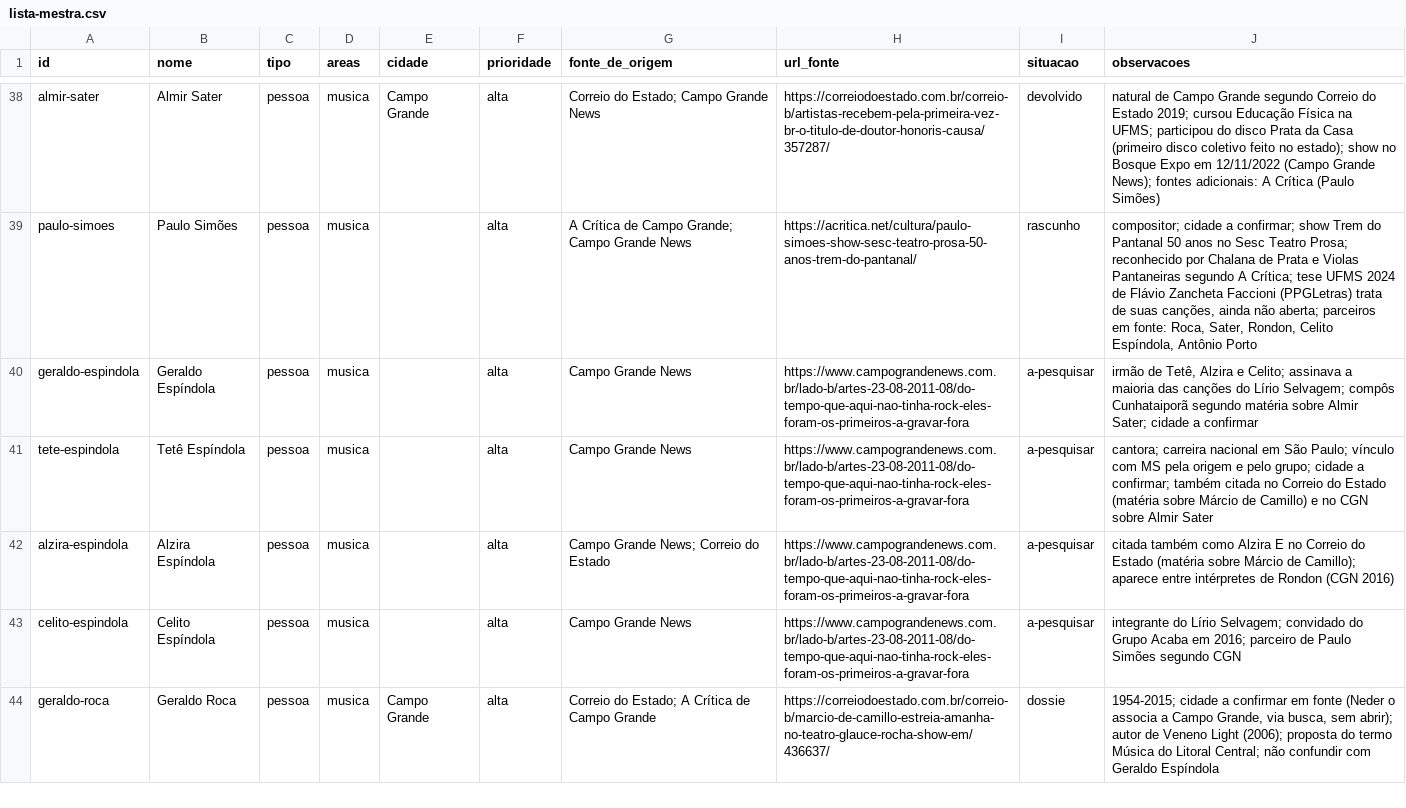
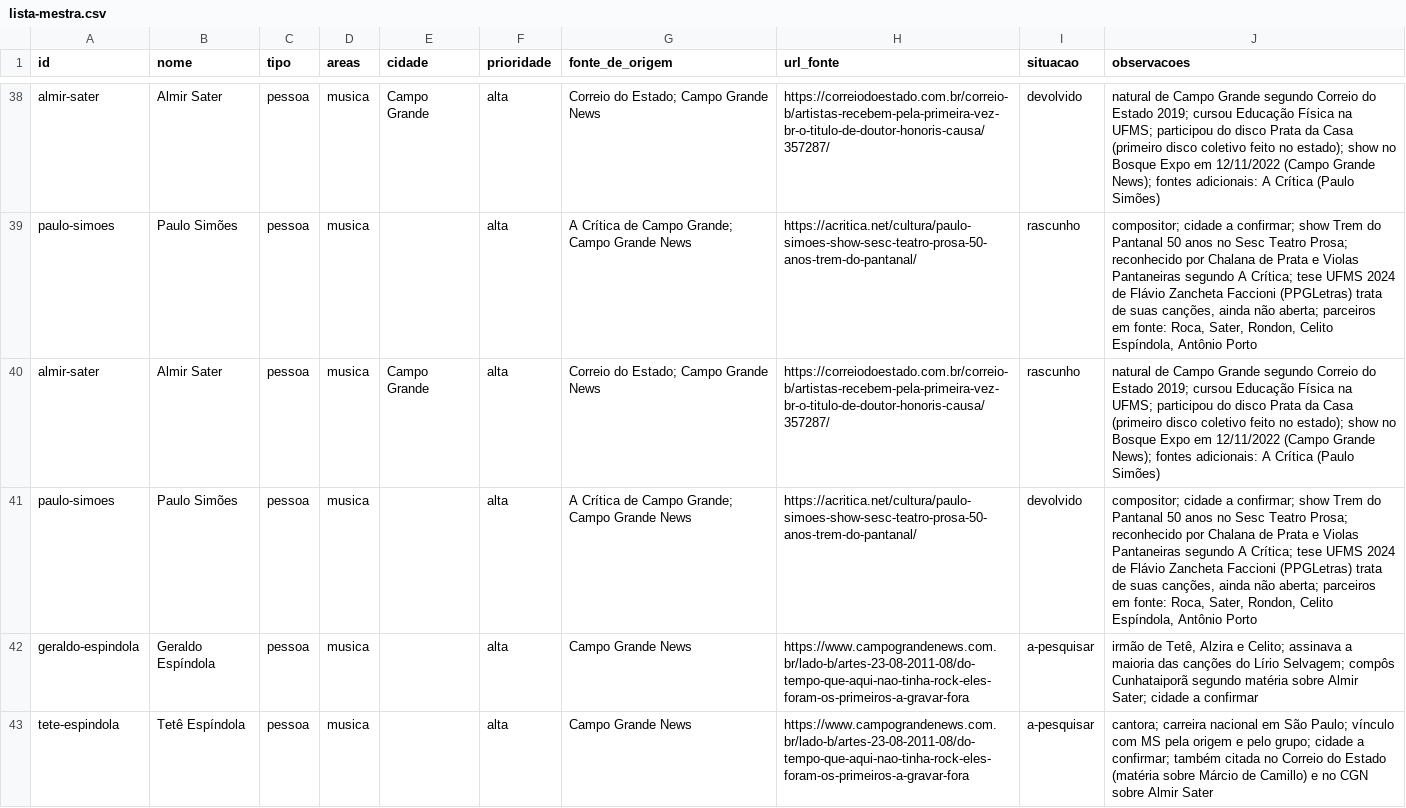
Before and after one commit to VACA18AZUL/wikiculture-ms, a CSV file: dados/lista-mestra.csv, drawn as a sheet; only a part is shown, gaps mark what is left out; the shorter side is filled out with more unchanged rows; the diff names each change by its address in the sheet, - before the commit and + after, or states it on an @@ line.

Commit message:
Agentes: redator almir-sater (concluída)

```diff
--- a/dados/lista-mestra.csv
+++ b/dados/lista-mestra.csv
+row 40: almir-sater | Almir Sater | pessoa | musica | Campo Grande | alta | Correio do Estado; Campo Grande News | https://correiodoestado.com.br/correio-b/artistas-recebem-pela-primeira-vez-br-o-titulo-de-doutor-honoris-causa/357287/ | rascunho | natural de Campo Grande segundo Correio do Estado 2019; cursou Educação Física na UFMS; participou do disco Prata da Casa (primeiro disco coletivo feito no estado); show no Bosque Expo em 12/11/2022 (Campo Grande News); fontes adicionais: A Crítica (Paulo Simões)
+row 41: paulo-simoes | Paulo Simões | pessoa | musica |  | alta | A Crítica de Campo Grande; Campo Grande News | https://acritica.net/cultura/paulo-simoes-show-sesc-teatro-prosa-50-anos-trem-do-pantanal/ | devolvido | compositor; cidade a confirmar; show Trem do Pantanal 50 anos no Sesc Teatro Prosa; reconhecido por Chalana de Prata e Violas Pantaneiras segundo A Crítica; tese UFMS 2024 de Flávio Zancheta Faccioni (PPGLetras) trata de suas canções, ainda não aberta; parceiros em fonte: Roca, Sater, Rondon, Celito Espíndola, Antônio Porto
```
Also changed, not shown: 3 other files.
